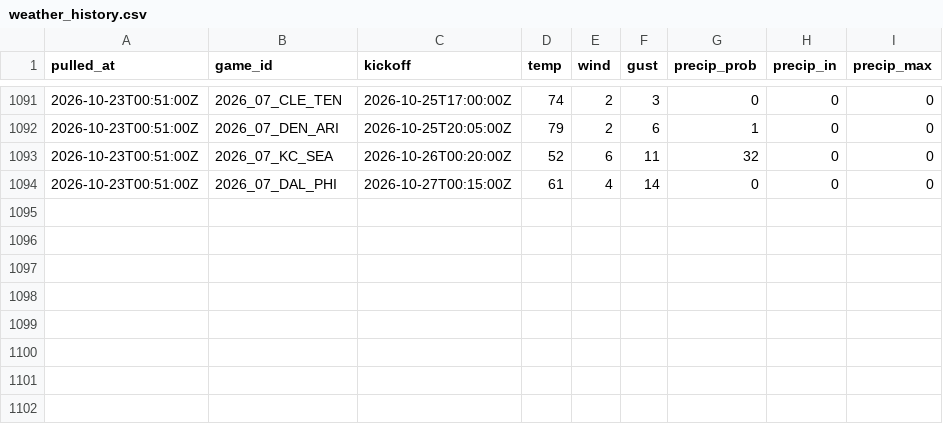
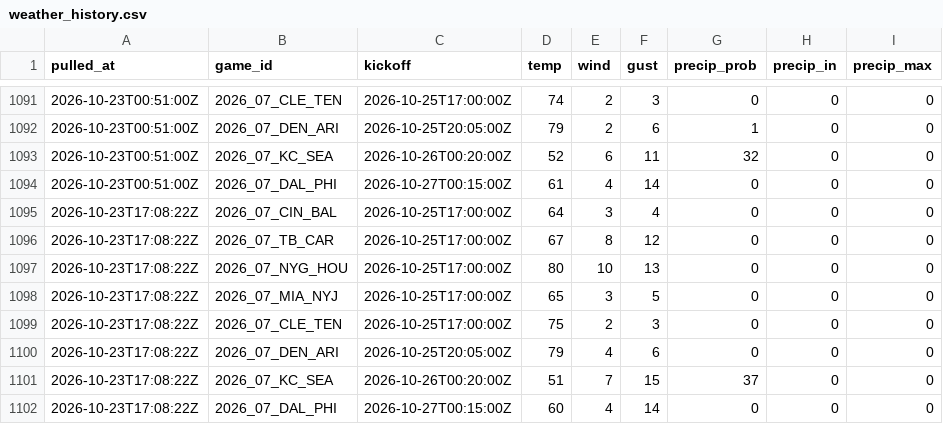
Before and after one commit to andrew-w-schroeder/dst-site, a CSV file: data/lines/weather_history.csv, drawn as a sheet; only a part is shown, gaps mark what is left out; the diff names each change by its address in the sheet, - before the commit and + after, or states it on an @@ line.

```diff
--- a/data/lines/weather_history.csv
+++ b/data/lines/weather_history.csv
+row 1095: 2026-10-23T17:08:22Z | 2026_07_CIN_BAL | 2026-10-25T17:00:00Z | 64 | 3 | 4 | 0 | 0 | 0
+row 1096: 2026-10-23T17:08:22Z | 2026_07_TB_CAR | 2026-10-25T17:00:00Z | 67 | 8 | 12 | 0 | 0 | 0
+row 1097: 2026-10-23T17:08:22Z | 2026_07_NYG_HOU | 2026-10-25T17:00:00Z | 80 | 10 | 13 | 0 | 0 | 0
+row 1098: 2026-10-23T17:08:22Z | 2026_07_MIA_NYJ | 2026-10-25T17:00:00Z | 65 | 3 | 5 | 0 | 0 | 0
+row 1099: 2026-10-23T17:08:22Z | 2026_07_CLE_TEN | 2026-10-25T17:00:00Z | 75 | 2 | 3 | 0 | 0 | 0
+row 1100: 2026-10-23T17:08:22Z | 2026_07_DEN_ARI | 2026-10-25T20:05:00Z | 79 | 4 | 6 | 0 | 0 | 0
+row 1101: 2026-10-23T17:08:22Z | 2026_07_KC_SEA | 2026-10-26T00:20:00Z | 51 | 7 | 15 | 37 | 0 | 0
+row 1102: 2026-10-23T17:08:22Z | 2026_07_DAL_PHI | 2026-10-27T00:15:00Z | 60 | 4 | 14 | 0 | 0 | 0
```
Also changed, not shown: data/dfs/dfs_proj_2026_wk07.csv, data/lines/avail_history.csv, 27 other files.
